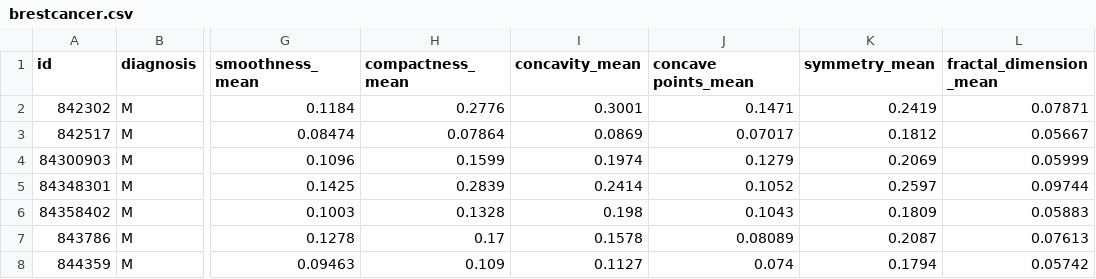
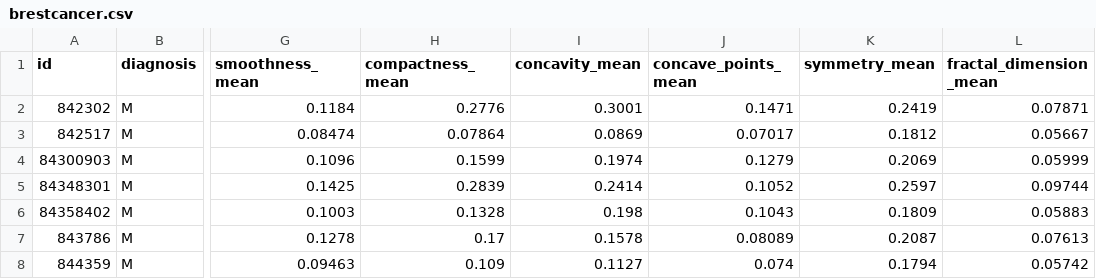
Before and after one commit to jmsocuellamos/DatosBIOTEC, a CSV file: trabajos2122/brestcancer.csv, drawn as a sheet; only a part is shown, gaps mark what is left out; the diff names each change by its address in the sheet, - before the commit and + after, or states it on an @@ line.

Commit message:
Update brestcancer.csv

```diff
--- a/trabajos2122/brestcancer.csv
+++ b/trabajos2122/brestcancer.csv
-J1: concave points_mean
+J1: concave_points_mean
```
